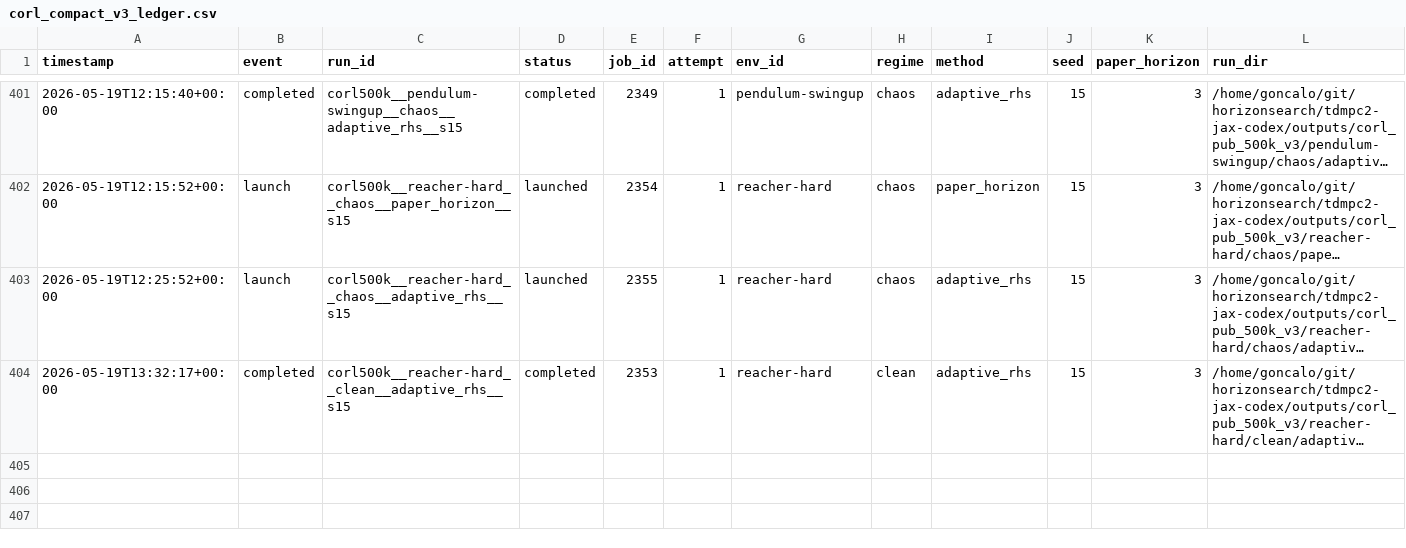
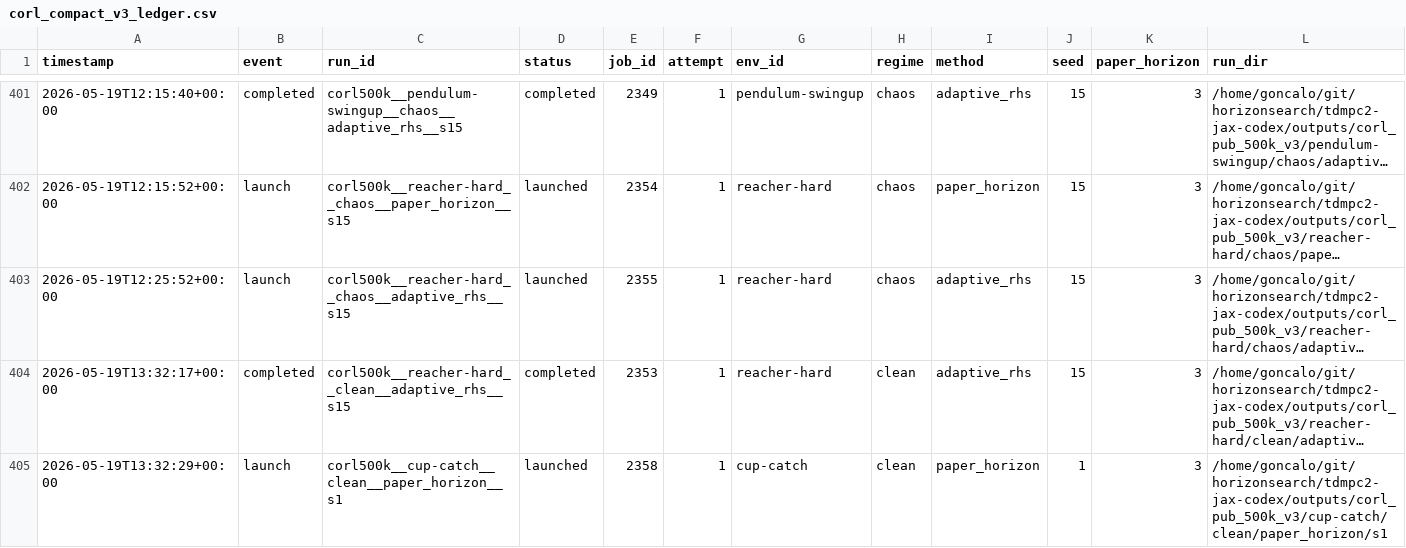
Before and after one commit to gguiomar/tdmpc2-jax, a CSV file: experiments/corl_compact_v3_ledger.csv, drawn as a sheet; only a part is shown, gaps mark what is left out; long unchanged cells end in …; rows hold the shown columns only; the diff names each change by its address in the sheet, - before the commit and + after, or states it on an @@ line.

Commit message:
Steward update: record 1 launch(es)

```diff
--- a/experiments/corl_compact_v3_ledger.csv
+++ b/experiments/corl_compact_v3_ledger.csv
+row 405: 2026-05-19T13:32:29+00:00 | launch | corl500k__cup-catch__clean__paper_horizon__s1 | launched | 2358 | 1 | cup-catch | clean | paper_horizon | 1 | 3 | /home/goncalo/git/horizonsearch/tdmpc2-jax-codex/outputs/corl_pub_500k_v3/cup-catch/clean/paper_horizon/s1
```
